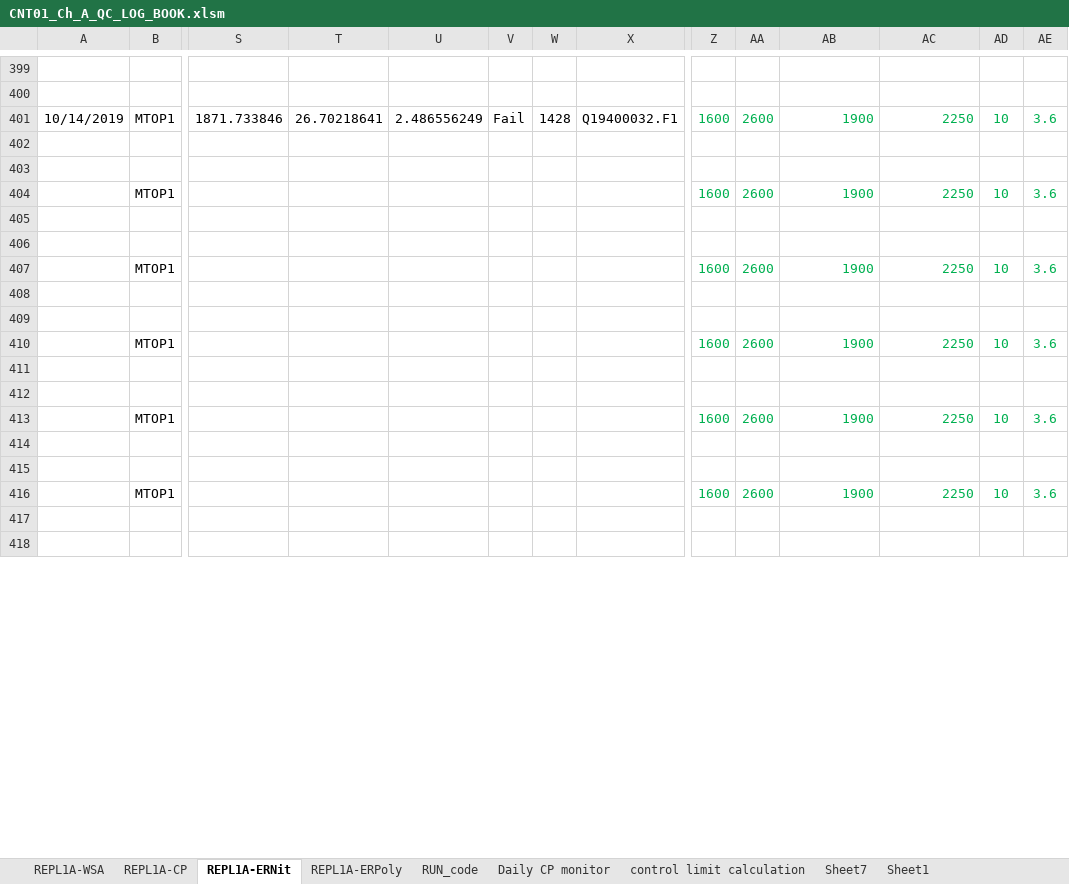
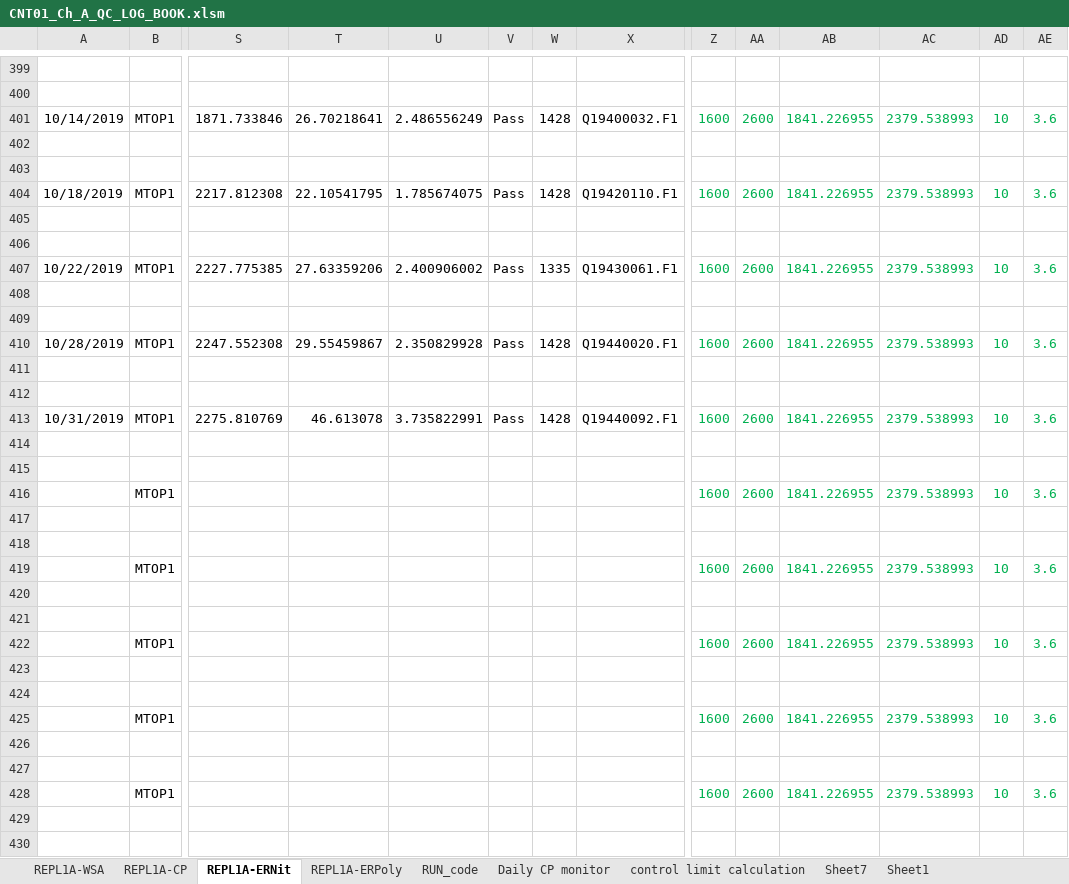
Before and after one commit to abhi3700/AutoPlot, an Excel workbook: examples/dry_etch/CNT01_Ch_A_QC_LOG_BOOK/CNT01_Ch_A_QC_LOG_BOOK.xlsm, sheet REPL1A-ERNit, drawn as a sheet; only a part is shown, gaps mark what is left out; values as stored, in another font and other column widths than the file's, no borders; conditional formats not drawn; addresses are those after the commit; rows hold the shown columns only; the diff covers the shown part only; the diff names each change by its address in the sheet, - before the commit and + after, or states it on an @@ line.

```diff
--- a/examples/dry_etch/CNT01_Ch_A_QC_LOG_BOOK/CNT01_Ch_A_QC_LOG_BOOK.xlsm (sheet REPL1A-ERNit)
+++ b/examples/dry_etch/CNT01_Ch_A_QC_LOG_BOOK/CNT01_Ch_A_QC_LOG_BOOK.xlsm (sheet REPL1A-ERNit)
-V401: Fail
+V401: Pass
-AB401: 1900
+AB401: 1841.226955
-AC401: 2250
+AC401: 2379.538993
+row 404: 10/18/2019 | MTOP1 | 2217.812308 | 22.10541795 | 1.785674075 | Pass | 1428 | Q19420110.F1 | 1600 | 2600 | 1841.226955 | 2379.538993 | 10 | 3.6
+row 405: (empty)
+row 406: (empty)
+row 407: 10/22/2019 | MTOP1 | 2227.775385 | 27.63359206 | 2.400906002 | Pass | 1335 | Q19430061.F1 | 1600 | 2600 | 1841.226955 | 2379.538993 | 10 | 3.6
+row 408: (empty)
+row 409: (empty)
+row 410: 10/28/2019 | MTOP1 | 2247.552308 | 29.55459867 | 2.350829928 | Pass | 1428 | Q19440020.F1 | 1600 | 2600 | 1841.226955 | 2379.538993 | 10 | 3.6
+row 411: (empty)
+row 412: (empty)
+row 413: 10/31/2019 | MTOP1 | 2275.810769 | 46.613078 | 3.735822991 | Pass | 1428 | Q19440092.F1 | 1600 | 2600 | 1841.226955 | 2379.538993 | 10 | 3.6
+row 414: (empty)
+row 415: (empty)
-AB416: 1900
+AB416: 1841.226955
-AC416: 2250
+AC416: 2379.538993
-AB419: 1900
+AB419: 1841.226955
-AC419: 2250
+AC419: 2379.538993
-AB422: 1900
+AB422: 1841.226955
-AC422: 2250
+AC422: 2379.538993
-AB425: 1900
+AB425: 1841.226955
-AC425: 2250
+AC425: 2379.538993
-AB428: 1900
+AB428: 1841.226955
-AC428: 2250
+AC428: 2379.538993
```
Also changed, not shown: 22 added rows and 196 edited cells elsewhere in this sheet, sheet REPL1A-ERPoly, sheet RUN_code, sheet REPL1A-CP, formulas that keep their value, 2 other files.
